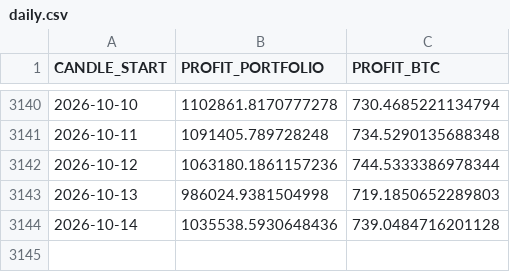
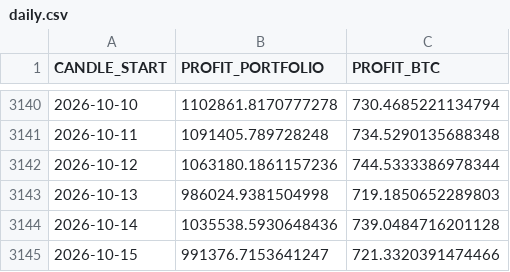
Before and after one commit to Alperenlcr/trade_bot_results, a CSV file: data/tables/daily.csv, drawn as a sheet; only a part is shown, gaps mark what is left out; the diff names each change by its address in the sheet, - before the commit and + after, or states it on an @@ line.

```diff
--- a/data/tables/daily.csv
+++ b/data/tables/daily.csv
+row 3145: 2026-10-15 | 991376.7153641247 | 721.3320391474466
```
Also changed, not shown: data/tables/3m.csv, data/tables/3y.csv, 7 other files.
